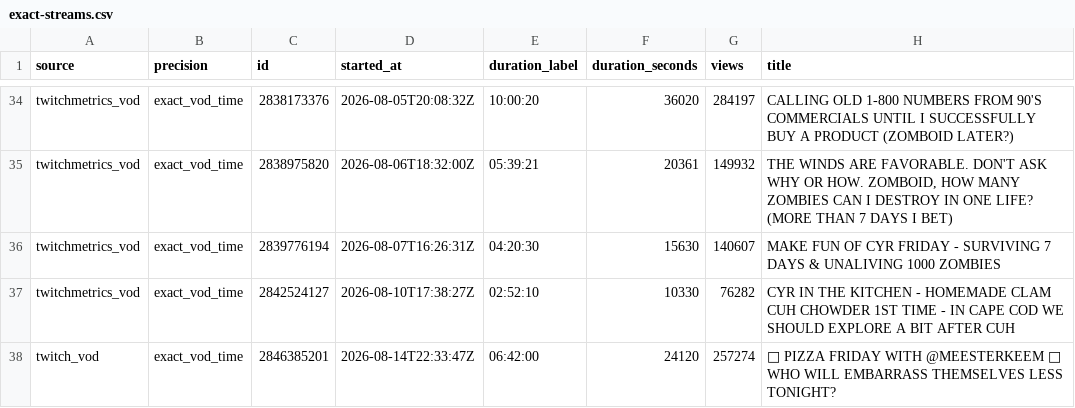
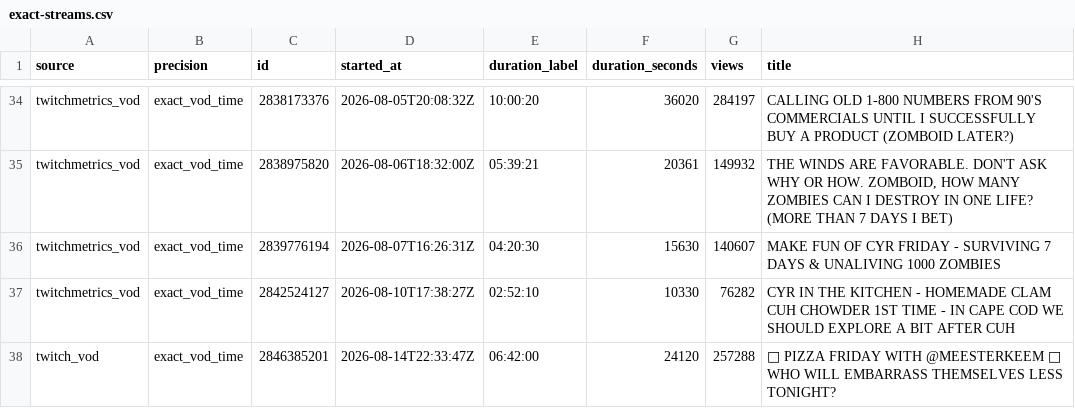
Before and after one commit to sardistic/cyr, a CSV file: data/exact-streams.csv, drawn as a sheet; only a part is shown, gaps mark what is left out.

```diff
--- a/data/exact-streams.csv
+++ b/data/exact-streams.csv
@@ -37,2 +37,2 @@ twitchmetrics_vod,exact_vod_time,2839776194,2026-08-07T16:26:31Z,04:20:30,15630,
 twitchmetrics_vod,exact_vod_time,2842524127,2026-08-10T17:38:27Z,02:52:10,10330,76282,CYR IN THE KITCHEN - HOMEMADE CLAM CUH CHOWDER 1ST TIME - IN CAPE COD WE SHOULD EXPLORE A BIT AFTER CUH
-twitch_vod,exact_vod_time,2846385201,2026-08-14T22:33:47Z,06:42:00,24120,257274,🍕 PIZZA FRIDAY WITH @MEESTERKEEM 🍕 WHO WILL EMBARRASS THEMSELVES LESS TONIGHT?
+twitch_vod,exact_vod_time,2846385201,2026-08-14T22:33:47Z,06:42:00,24120,257288,🍕 PIZZA FRIDAY WITH @MEESTERKEEM 🍕 WHO WILL EMBARRASS THEMSELVES LESS TONIGHT?
```
Also changed, not shown: 2 other files.
